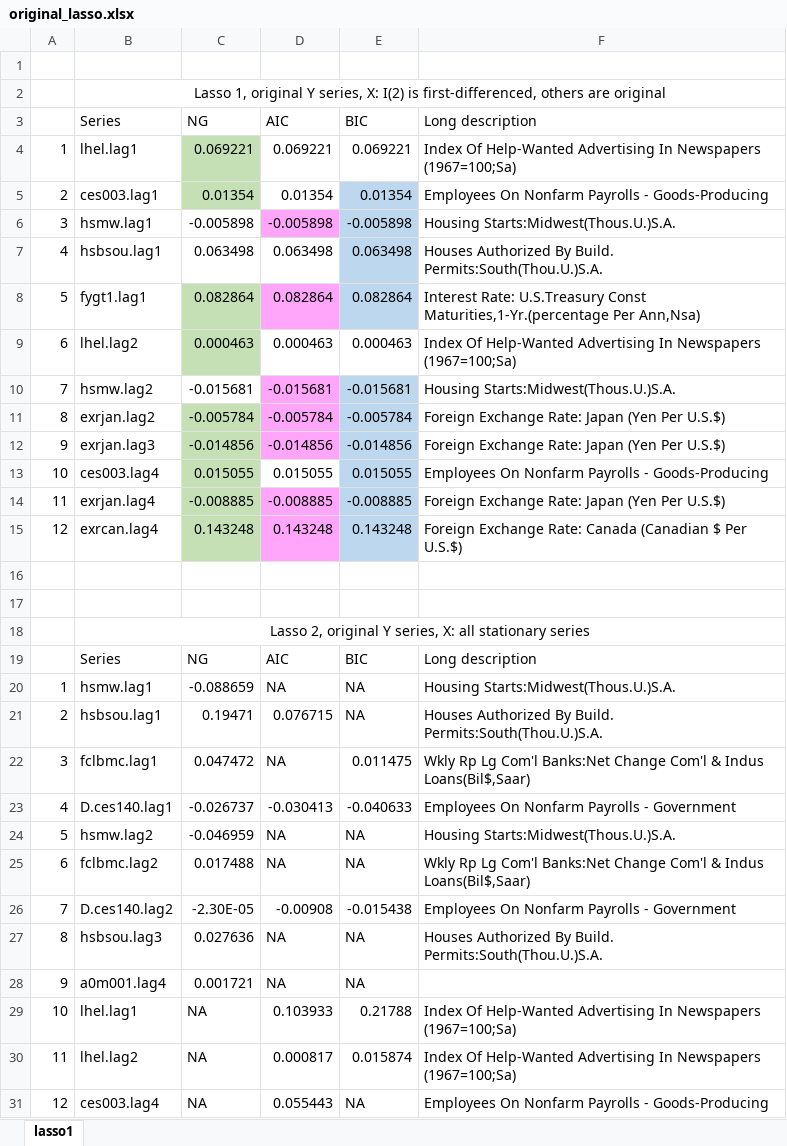
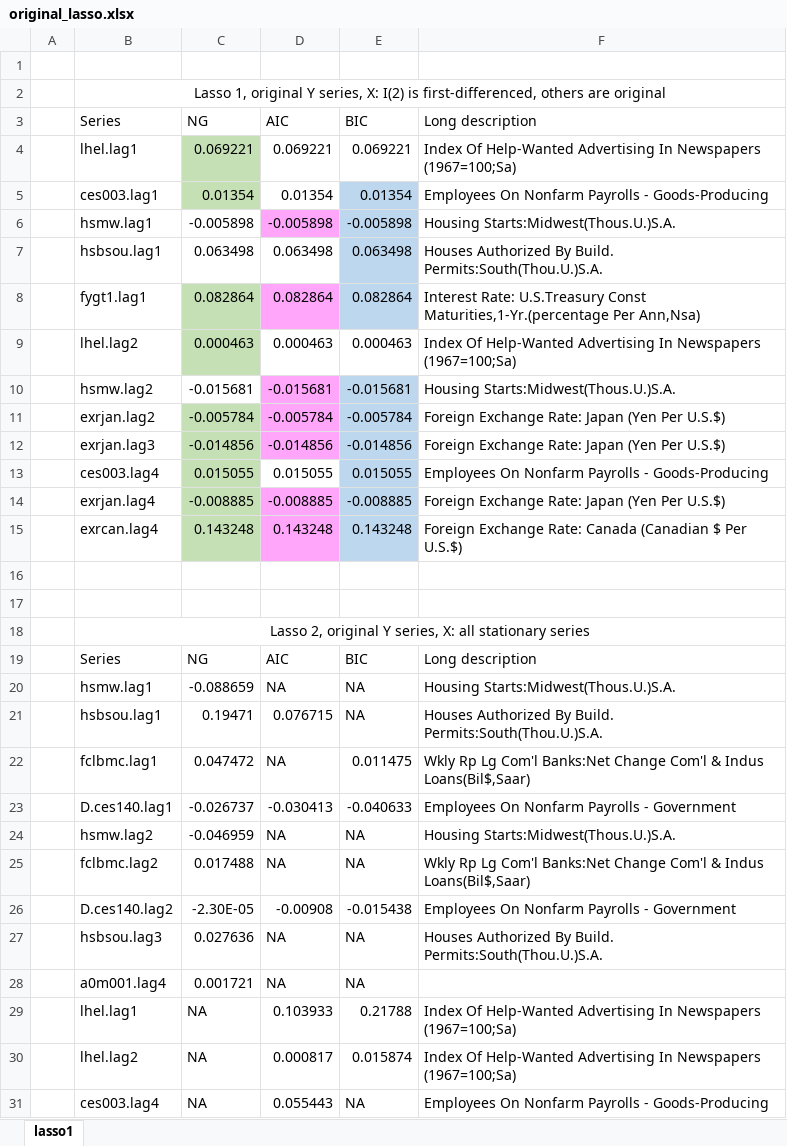
Before and after one commit to huwang3134/lasso-1, an Excel workbook: ng/original_lasso.xlsx, sheet lasso1, drawn as a sheet; only a part is shown; values as stored, in another font and other column widths than the file's, no borders; the diff covers the shown part only; the diff names each change by its address in the sheet, - before the commit and + after, or states it on an @@ line.

```diff
--- a/ng/original_lasso.xlsx (sheet lasso1)
+++ b/ng/original_lasso.xlsx (sheet lasso1)
-A4: 1
+A4: (empty)
-A5: 2
+A5: (empty)
-A6: 3
+A6: (empty)
-A7: 4
+A7: (empty)
-A8: 5
+A8: (empty)
-A9: 6
+A9: (empty)
-A10: 7
+A10: (empty)
-A11: 8
+A11: (empty)
-A12: 9
+A12: (empty)
-A13: 10
+A13: (empty)
-A14: 11
+A14: (empty)
-A15: 12
+A15: (empty)
-A20: 1
+A20: (empty)
-A21: 2
+A21: (empty)
-A22: 3
+A22: (empty)
-A23: 4
+A23: (empty)
-A24: 5
+A24: (empty)
-A25: 6
+A25: (empty)
-A26: 7
+A26: (empty)
-A27: 8
+A27: (empty)
-A28: 9
+A28: (empty)
-A29: 10
+A29: (empty)
-A30: 11
+A30: (empty)
-A31: 12
+A31: (empty)
```
Also changed, not shown: 2 added rows and 18 edited cells elsewhere in this sheet, ng/detrend_lasso.xlsx.
